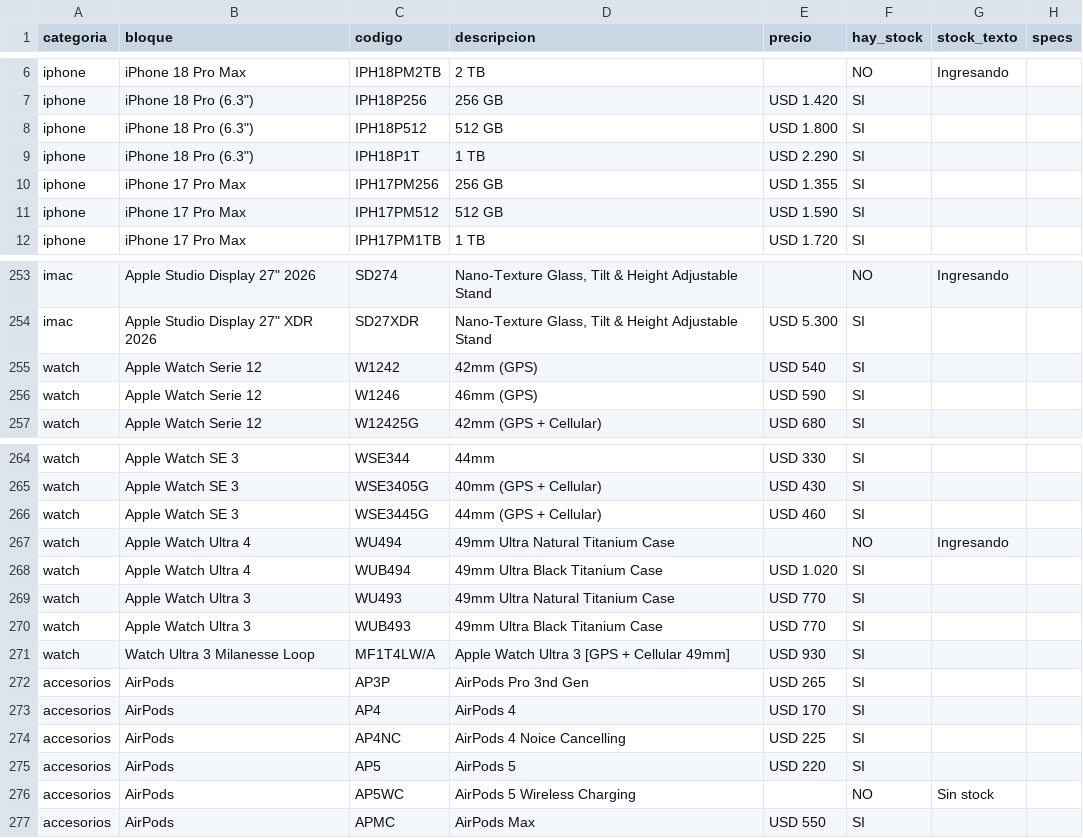
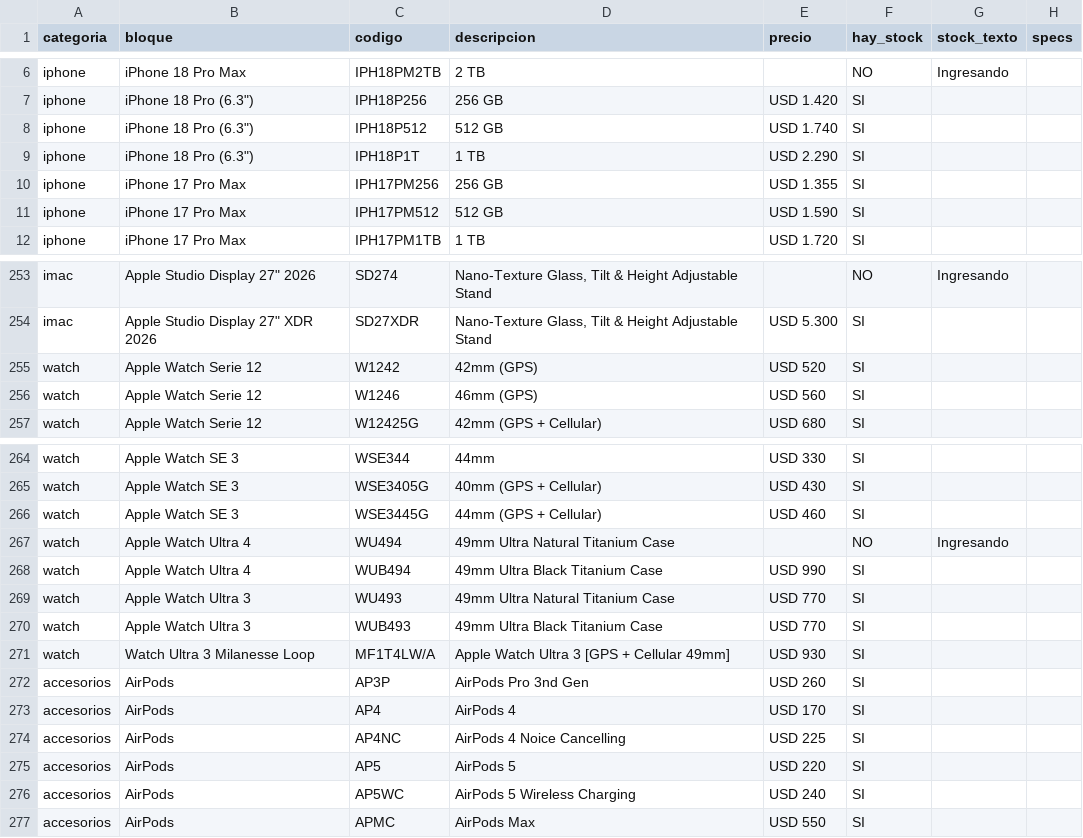
Before and after one commit to tptecno/catalogo, a CSV file: sync.csv, drawn as a sheet; only a part is shown, gaps mark what is left out.

Commit message:
Actualización de precios 02/10/2026 10:27

```diff
--- a/sync.csv
+++ b/sync.csv
@@ -7,3 +7,3 @@ iphone,iPhone 18 Pro Max,IPH18PM2TB,2 TB,,NO,Ingresando,
 iphone,"iPhone 18 Pro (6.3"")",IPH18P256,256 GB,USD 1.420,SI,,
-iphone,"iPhone 18 Pro (6.3"")",IPH18P512,512 GB,USD 1.800,SI,,
+iphone,"iPhone 18 Pro (6.3"")",IPH18P512,512 GB,USD 1.740,SI,,
 iphone,"iPhone 18 Pro (6.3"")",IPH18P1T,1 TB,USD 2.290,SI,,
@@ -254,4 +254,4 @@ imac,"Apple Studio Display 27"" 2026",SD274,"Nano-Texture Glass, Tilt & Height A
 imac,"Apple Studio Display 27"" XDR 2026",SD27XDR,"Nano-Texture Glass, Tilt & Height Adjustable Stand",USD 5.300,SI,,
-watch,Apple Watch Serie 12,W1242,42mm (GPS),USD 540,SI,,
-watch,Apple Watch Serie 12,W1246,46mm (GPS),USD 590,SI,,
+watch,Apple Watch Serie 12,W1242,42mm (GPS),USD 520,SI,,
+watch,Apple Watch Serie 12,W1246,46mm (GPS),USD 560,SI,,
 watch,Apple Watch Serie 12,W12425G,42mm (GPS + Cellular),USD 680,SI,,
@@ -267,3 +267,3 @@ watch,Apple Watch SE 3,WSE3445G,44mm (GPS + Cellular),USD 460,SI,,
 watch,Apple Watch Ultra 4,WU494,49mm Ultra Natural Titanium Case,,NO,Ingresando,
-watch,Apple Watch Ultra 4,WUB494,49mm Ultra Black Titanium Case,USD 1.020,SI,,
+watch,Apple Watch Ultra 4,WUB494,49mm Ultra Black Titanium Case,USD 990,SI,,
 watch,Apple Watch Ultra 3,WU493,49mm Ultra Natural Titanium Case,USD 770,SI,,
@@ -271,3 +271,3 @@ watch,Apple Watch Ultra 3,WUB493,49mm Ultra Black Titanium Case,USD 770,SI,,
 watch,Watch Ultra 3 Milanesse Loop,MF1T4LW/A,Apple Watch Ultra 3 [GPS + Cellular 49mm],USD 930,SI,,
-accesorios,AirPods,AP3P,AirPods Pro 3nd Gen,USD 265,SI,,
+accesorios,AirPods,AP3P,AirPods Pro 3nd Gen,USD 260,SI,,
 accesorios,AirPods,AP4,AirPods 4,USD 170,SI,,
@@ -275,3 +275,3 @@ accesorios,AirPods,AP4NC,AirPods 4 Noice Cancelling,USD 225,SI,,
 accesorios,AirPods,AP5,AirPods 5,USD 220,SI,,
-accesorios,AirPods,AP5WC,AirPods 5 Wireless Charging,,NO,Sin stock,
+accesorios,AirPods,AP5WC,AirPods 5 Wireless Charging,USD 240,SI,,
 accesorios,AirPods,APMC,AirPods Max,USD 550,SI,,
```
Also changed, not shown: 4 other files.
